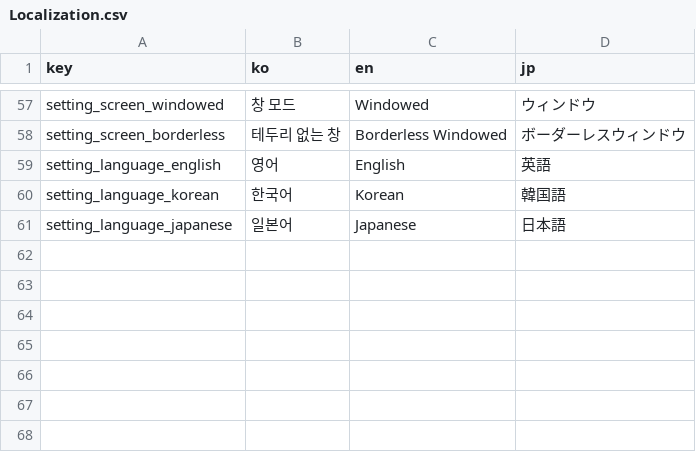
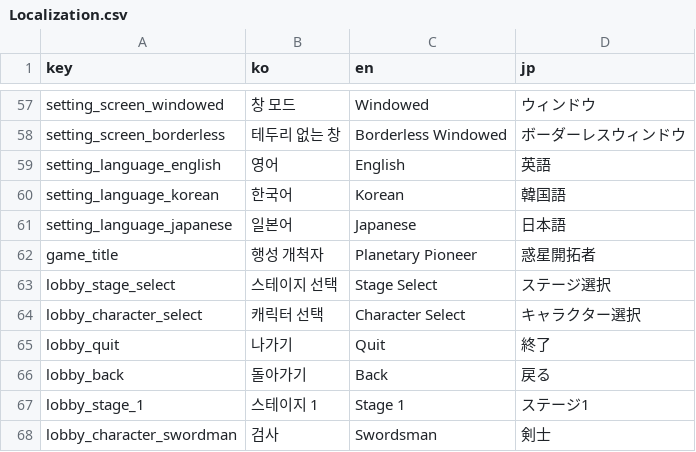
Before and after one commit to hee119/Conquest, a CSV file: Assets/Resources/TextData/Localization.csv, drawn as a sheet; only a part is shown, gaps mark what is left out; the diff names each change by its address in the sheet, - before the commit and + after, or states it on an @@ line.

Commit message:
Fix lobby title and localization

```diff
--- a/Assets/Resources/TextData/Localization.csv
+++ b/Assets/Resources/TextData/Localization.csv
+row 62: game_title | 행성 개척자 | Planetary Pioneer | 惑星開拓者
+row 63: lobby_stage_select | 스테이지 선택 | Stage Select | ステージ選択
+row 64: lobby_character_select | 캐릭터 선택 | Character Select | キャラクター選択
+row 65: lobby_quit | 나가기 | Quit | 終了
+row 66: lobby_back | 돌아가기 | Back | 戻る
+row 67: lobby_stage_1 | 스테이지 1 | Stage 1 | ステージ1
+row 68: lobby_character_swordman | 검사 | Swordsman | 剣士
```
Also changed, not shown: 2 other files.
